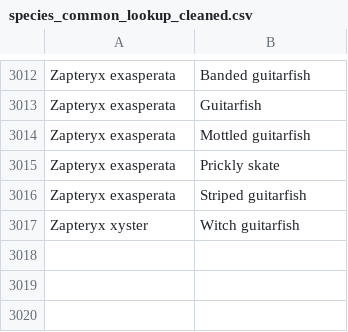
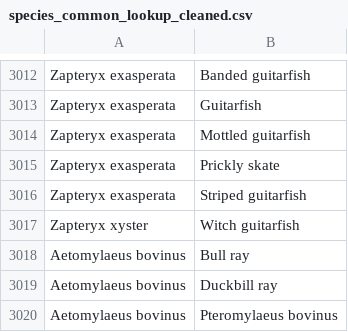
Before and after one commit to SimonDedman/elasmo_analyses, a CSV file: data/species_common_lookup_cleaned.csv, drawn as a sheet; only a part is shown, gaps mark what is left out.

```diff
--- a/data/species_common_lookup_cleaned.csv
+++ b/data/species_common_lookup_cleaned.csv
@@ -3018 +3018,4 @@ Zapteryx exasperata,Striped guitarfish
 Zapteryx xyster,Witch guitarfish
+Aetomylaeus bovinus,Bull ray
+Aetomylaeus bovinus,Duckbill ray
+Aetomylaeus bovinus,Pteromylaeus bovinus
```
Also changed, not shown: 7 other files.
